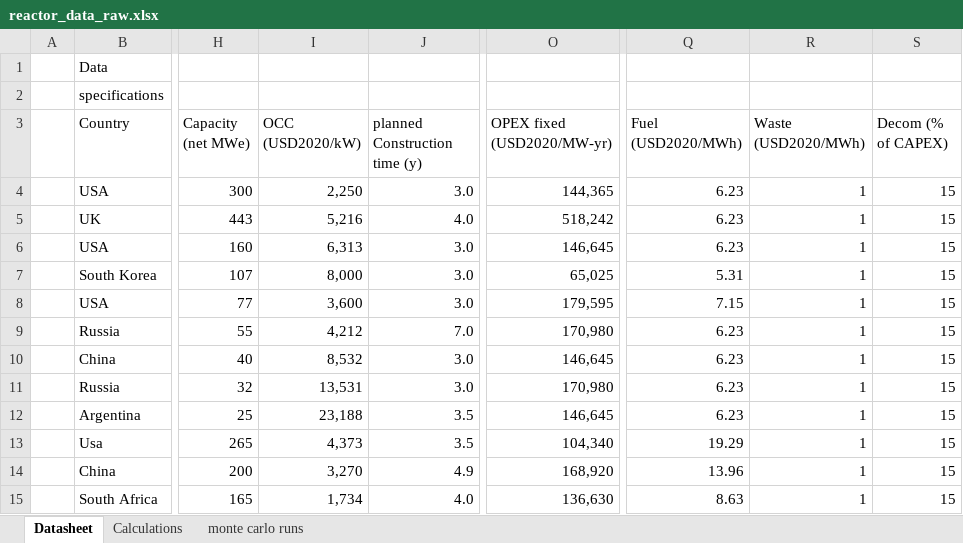
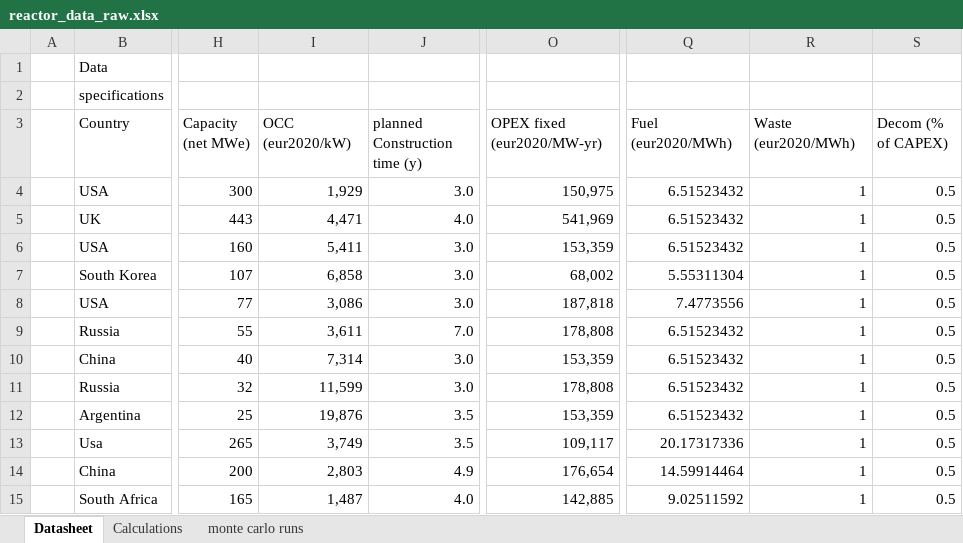
Before and after one commit to andersfossli/julialange-kode-til-masteroppgave, an Excel workbook: _input/reactor_data_raw.xlsx, sheet Datasheet, drawn as a sheet; only a part is shown, gaps mark what is left out; values as stored, in another font and other column widths than the file's, no cell formats; charts and pictures and table styles not drawn; the diff covers the shown part only; the diff names each change by its address in the sheet, - before the commit and + after, or states it on an @@ line.

```diff
--- a/_input/reactor_data_raw.xlsx (sheet Datasheet)
+++ b/_input/reactor_data_raw.xlsx (sheet Datasheet)
-I3: OCC (USD2020/kW)
+I3: OCC (eur2020/kW)
-O3: OPEX fixed (USD2020/MW-yr)
+O3: OPEX fixed (eur2020/MW-yr)
-Q3: Fuel (USD2020/MWh)
+Q3: Fuel (eur2020/MWh)
-R3: Waste (USD2020/MWh)
+R3: Waste (eur2020/MWh)
-I4 (OCC (eur2020/kW)): 2,250
+I4 (OCC (eur2020/kW)): 1,929
-O4 (OPEX fixed (eur2020/MW-yr)): 144,365
+O4 (OPEX fixed (eur2020/MW-yr)): 150,975
-Q4:Q6 (Fuel (eur2020/MWh)): 6.23
+Q4:Q6 (Fuel (eur2020/MWh)): 6.51523432
-S4:S15 (Decom (% of CAPEX)): 15
+S4:S15 (Decom (% of CAPEX)): 0.5
-I5 (OCC (eur2020/kW)): 5,216
+I5 (OCC (eur2020/kW)): 4,471
-O5 (OPEX fixed (eur2020/MW-yr)): 518,242
+O5 (OPEX fixed (eur2020/MW-yr)): 541,969
-I6 (OCC (eur2020/kW)): 6,313
+I6 (OCC (eur2020/kW)): 5,411
-O6 (OPEX fixed (eur2020/MW-yr)): 146,645
+O6 (OPEX fixed (eur2020/MW-yr)): 153,359
-I7 (OCC (eur2020/kW)): 8,000
+I7 (OCC (eur2020/kW)): 6,858
-O7 (OPEX fixed (eur2020/MW-yr)): 65,025
+O7 (OPEX fixed (eur2020/MW-yr)): 68,002
-Q7 (Fuel (eur2020/MWh)): 5.31
+Q7 (Fuel (eur2020/MWh)): 5.55311304
-I8 (OCC (eur2020/kW)): 3,600
+I8 (OCC (eur2020/kW)): 3,086
-O8 (OPEX fixed (eur2020/MW-yr)): 179,595
+O8 (OPEX fixed (eur2020/MW-yr)): 187,818
-Q8 (Fuel (eur2020/MWh)): 7.15
+Q8 (Fuel (eur2020/MWh)): 7.4773556
-I9 (OCC (eur2020/kW)): 4,212
+I9 (OCC (eur2020/kW)): 3,611
-O9 (OPEX fixed (eur2020/MW-yr)): 170,980
+O9 (OPEX fixed (eur2020/MW-yr)): 178,808
-Q9:Q12 (Fuel (eur2020/MWh)): 6.23
+Q9:Q12 (Fuel (eur2020/MWh)): 6.51523432
-I10 (OCC (eur2020/kW)): 8,532
+I10 (OCC (eur2020/kW)): 7,314
-O10 (OPEX fixed (eur2020/MW-yr)): 146,645
+O10 (OPEX fixed (eur2020/MW-yr)): 153,359
-I11 (OCC (eur2020/kW)): 13,531
+I11 (OCC (eur2020/kW)): 11,599
-O11 (OPEX fixed (eur2020/MW-yr)): 170,980
+O11 (OPEX fixed (eur2020/MW-yr)): 178,808
-I12 (OCC (eur2020/kW)): 23,188
+I12 (OCC (eur2020/kW)): 19,876
-O12 (OPEX fixed (eur2020/MW-yr)): 146,645
+O12 (OPEX fixed (eur2020/MW-yr)): 153,359
-I13 (OCC (eur2020/kW)): 4,373
+I13 (OCC (eur2020/kW)): 3,749
-O13 (OPEX fixed (eur2020/MW-yr)): 104,340
+O13 (OPEX fixed (eur2020/MW-yr)): 109,117
-Q13 (Fuel (eur2020/MWh)): 19.29
+Q13 (Fuel (eur2020/MWh)): 20.17317336
-I14 (OCC (eur2020/kW)): 3,270
+I14 (OCC (eur2020/kW)): 2,803
-O14 (OPEX fixed (eur2020/MW-yr)): 168,920
+O14 (OPEX fixed (eur2020/MW-yr)): 176,654
-Q14 (Fuel (eur2020/MWh)): 13.96
+Q14 (Fuel (eur2020/MWh)): 14.59914464
-I15 (OCC (eur2020/kW)): 1,734
+I15 (OCC (eur2020/kW)): 1,487
-O15 (OPEX fixed (eur2020/MW-yr)): 136,630
+O15 (OPEX fixed (eur2020/MW-yr)): 142,885
-Q15 (Fuel (eur2020/MWh)): 8.63
+Q15 (Fuel (eur2020/MWh)): 9.02511592
```
Also changed, not shown: 99 edited cells elsewhere in this sheet, sheet monte carlo runs, cell formats, charts or pictures, 14 other files.
